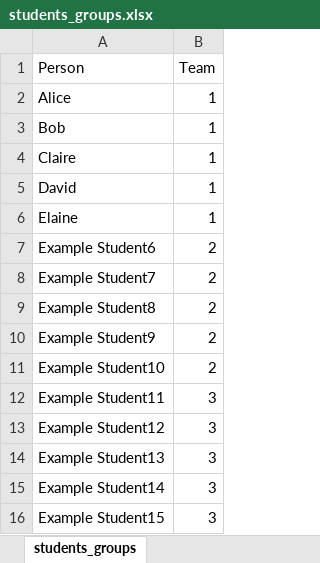
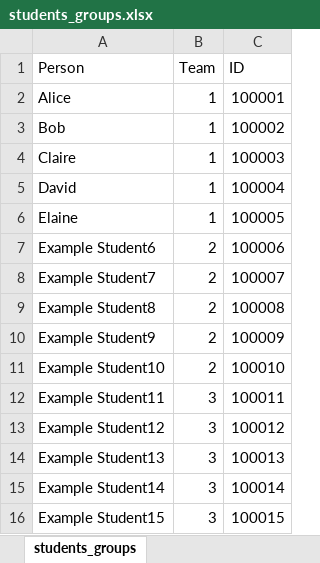
Before and after one commit to chatchavan/webpa-offline, an Excel workbook: examples/students_groups.xlsx, sheet students_groups, drawn as a sheet; values as stored, in another font and other column widths than the file's, no borders; the diff names each change by its address in the sheet, - before the commit and + after, or states it on an @@ line.

Commit message:
Add capability to generate form by student ID

```diff
--- a/examples/students_groups.xlsx (sheet students_groups)
+++ b/examples/students_groups.xlsx (sheet students_groups)
+column C (ID), rows 2-16: 100001 | 100002 | 100003 | 100004 | 100005 | 100006 | 100007 | 100008 | 100009 | 100010 | 100011 | 100012 | 100013 | 100014 | 100015
```
Also changed, not shown: 4 other files.
